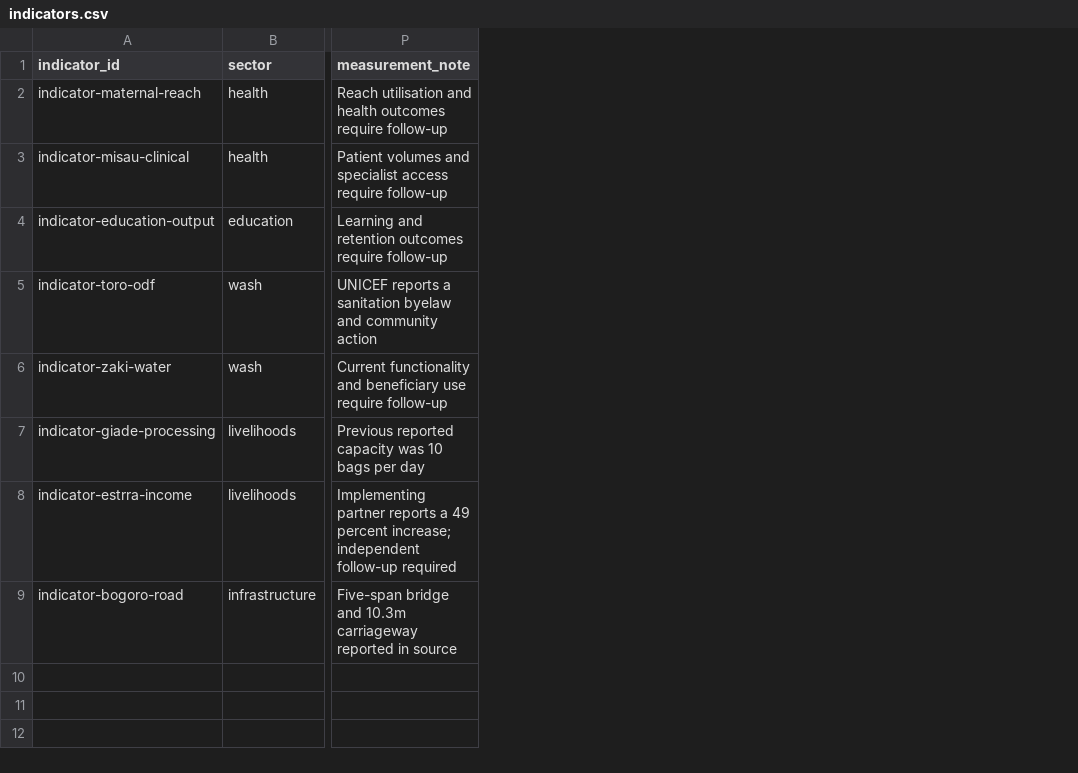
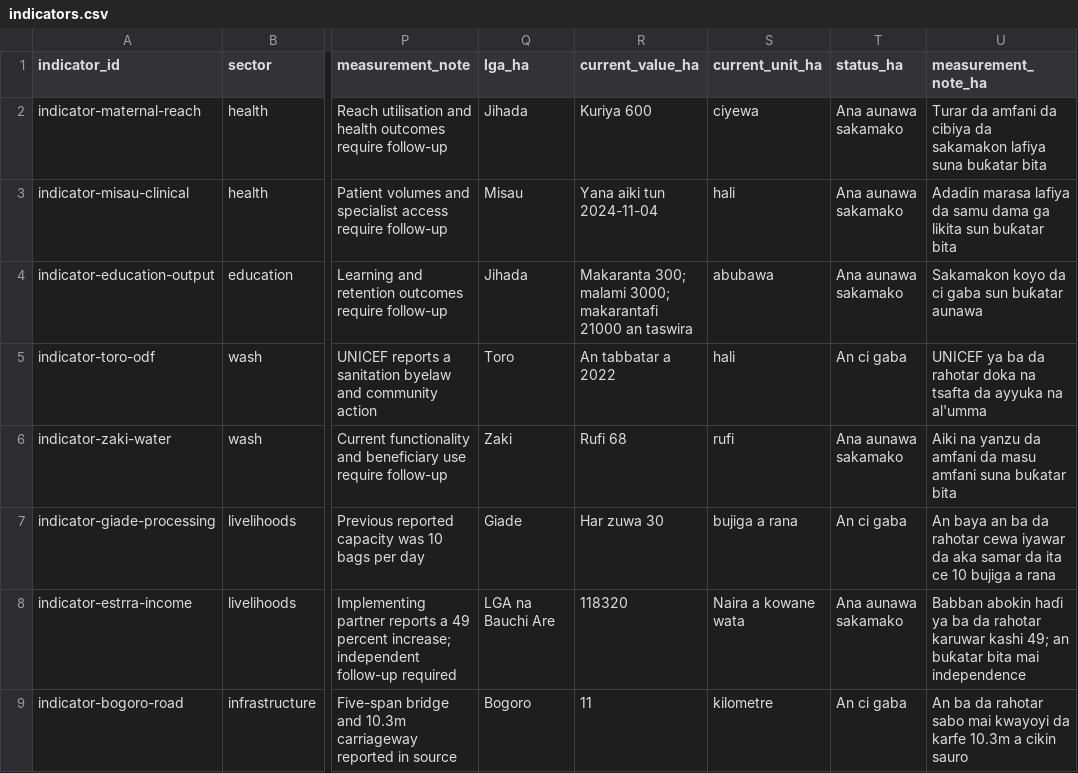
Before and after one commit to batestguy/bauchi-voter-pulse, a CSV file: data/delivery/indicators.csv, drawn as a sheet; only a part is shown, gaps mark what is left out; the diff names each change by its address in the sheet, - before the commit and + after, or states it on an @@ line.

Commit message:
fix(i18n): correct Hausa rendering across delivery content (S1)
Root cause of the untranslated indicator statuses: status_badge() was called with
status passed as both arguments, and indicators.csv had no status_ha column. Eight
of the ten untranslated strings traced to that one line.

Content fixes:
- indicators.csv: add lga_ha, current_value_ha, current_unit_ha, status_ha,
  measurement_note_ha (8 rows)
- source_register.csv: add usage_note_ha (27 rows)
- achievements.csv: add verification_status_ha (25 rows); write real English into
  three description cells that held Hausa; fix Gihada -> Jihada
- 15 Hausa quality defects, including Mikaɗin -> Mikaƙin, Bincike (research) used
  for "need", Kadairin kowane ("every voter") used for "official", and the English
  "private polling" left in the Hausa footer

Hardening so these cannot regress:
- attr() falls back ha or en instead of serialising data-ha=""
- status_badge() defaults ha from STATUS_HA; the ha="" default is gone
- STATUS_CLASSES / STATUS_HA / INDICATOR_STATUSES are now one controlled vocabulary
- validate_no_hausain_english_columns() rejects Hausa in English columns using both
  an orthography test and an absolute function-word-hit test; the orthography test
  alone caught only 1 of 3 offenders
- null-guard the LGA detail panel DOM writes, which would otherwise throw inside
  setLanguage and kill the language toggle once the site is split into pages
- source_register.title stays untranslated: a source title is a citation

Result: 224 identical data-en/data-ha pairs remain, all legitimate. 57 tests pass
(up from 40); browser-verified EN/HA switching with zero console errors.

The 52 new Hausa strings are AI-drafted and not native-speaker reviewed, the same
caveat recorded on .evals/2026-W39.md.

```diff
--- a/data/delivery/indicators.csv
+++ b/data/delivery/indicators.csv
+column Q (lga_ha), rows 2-9: Jihada | Misau | Jihada | Toro | Zaki | Giade | LGA na Bauchi Are | Bogoro
+column R (current_value_ha), rows 2-9: Kuriya 600 | Yana aiki tun 2024-11-04 | Makaranta 300; malami 3000; makarantafi 21000 an taswira | An tabbatar a 2022 | Rufi 68 | Har zuwa 30 | 118320 | 11
+column S (current_unit_ha), rows 2-9: ciyewa | hali | abubawa | hali | rufi | bujiga a rana | Naira a kowane wata | kilometre
+column T (status_ha), rows 2-9: Ana aunawa sakamako | Ana aunawa sakamako | Ana aunawa sakamako | An ci gaba | Ana aunawa sakamako | An ci gaba | Ana aunawa sakamako | An ci gaba
+column U (measurement_note_ha), rows 2-9: Turar da amfani da cibiya da sakamakon lafiya suna buƙatar bita | Adadin marasa lafiya da samu dama ga likita sun buƙatar bita | Sakamakon koyo da ci gaba sun buƙatar aunawa | UNICEF ya ba da rahotar doka na tsafta da ayyuka na al'umma | Aiki na yanzu da amfani da masu amfani suna buƙatar bita | An baya an ba da rahotar cewa iyawar da aka samar da ita ce 10 bujiga a rana | Babban abokin haɗi ya ba da rahotar karuwar kashi 49; an buƙatar bita mai independence | An ba da rahotar sabo mai kwayoyi da karfe 10.3m a cikin sauro
```
Also changed, not shown: data/delivery/achievements.csv, data/delivery/needs.csv, 6 other files.
